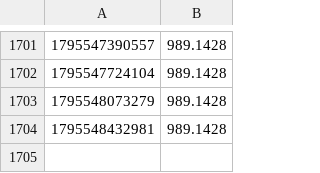
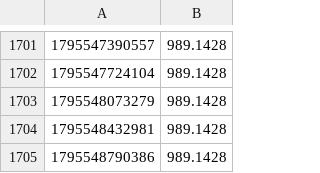
Before and after one commit to palcikia-crypto/aegis-lab, a CSV file: results/equity.csv, drawn as a sheet; only a part is shown, gaps mark what is left out.

```diff
--- a/results/equity.csv
+++ b/results/equity.csv
@@ -1704 +1704,2 @@
 1795548432981,989.1428
+1795548790386,989.1428
```
Also changed, not shown: results/lab/paper_equity.csv, 11 other files.
